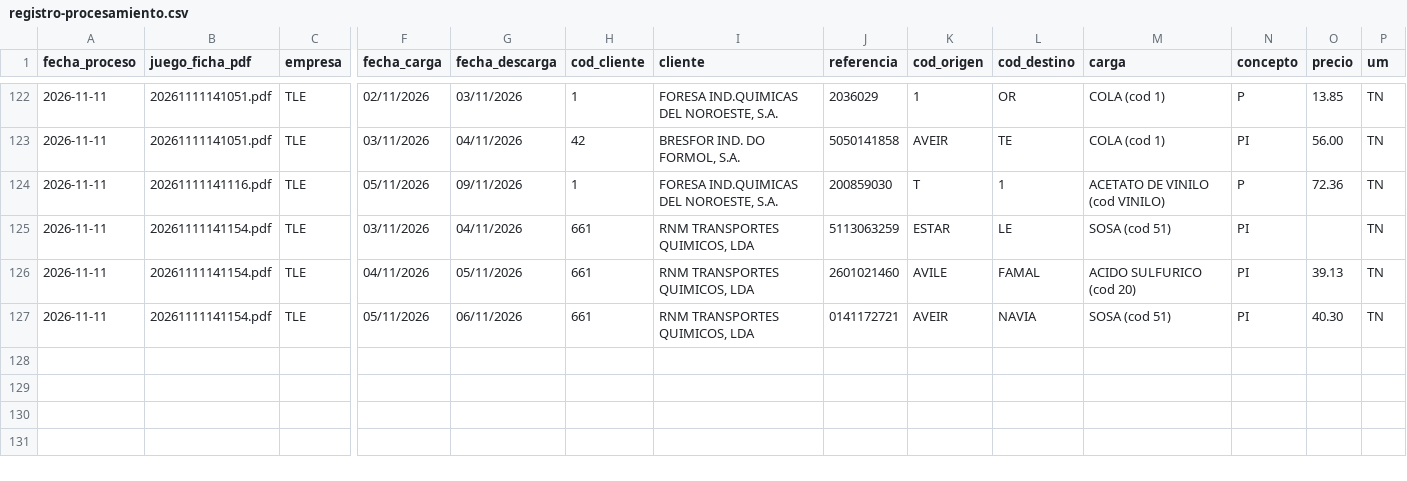
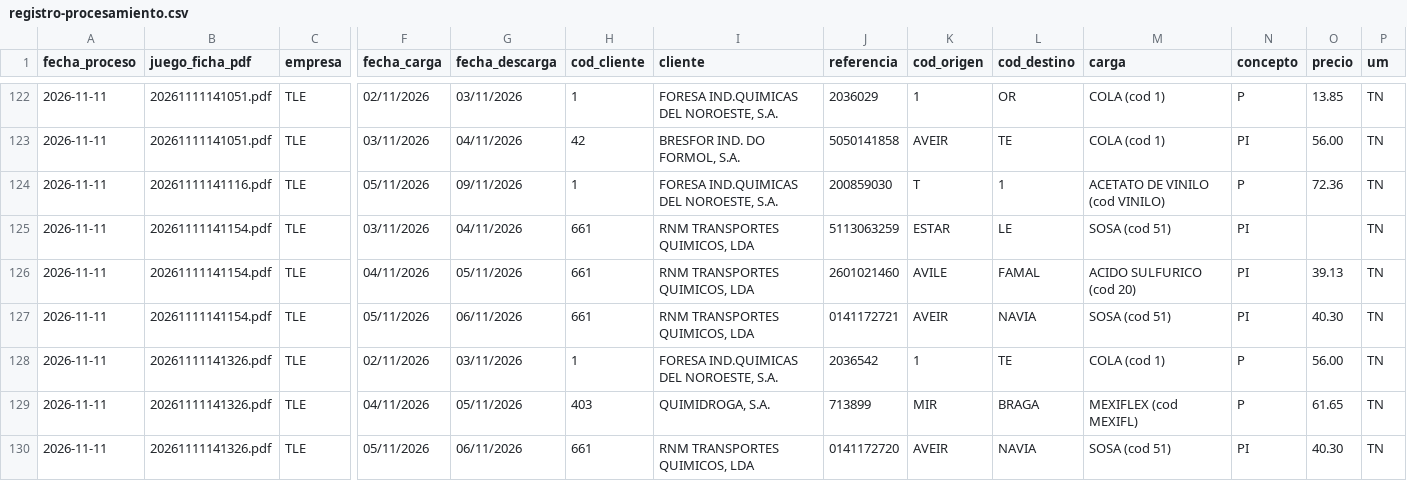
Before and after one commit to julionotaro/Transliquidos_Estevez, a CSV file: datos/registro-procesamiento.csv, drawn as a sheet; only a part is shown, gaps mark what is left out; rows hold the shown columns only; the diff names each change by its address in the sheet, - before the commit and + after, or states it on an @@ line.

```diff
--- a/datos/registro-procesamiento.csv
+++ b/datos/registro-procesamiento.csv
+row 128: 2026-11-11 | 20261111141326.pdf | TLE | 02/11/2026 | 03/11/2026 | 1 | FORESA IND.QUIMICAS DEL NOROESTE, S.A. | 2036542 | 1 | TE | COLA (cod 1) | P | 56.00 | TN
+row 129: 2026-11-11 | 20261111141326.pdf | TLE | 04/11/2026 | 05/11/2026 | 403 | QUIMIDROGA, S.A. | 713899 | MIR | BRAGA | MEXIFLEX (cod MEXIFL) | P | 61.65 | TN
+row 130: 2026-11-11 | 20261111141326.pdf | TLE | 05/11/2026 | 06/11/2026 | 661 | RNM TRANSPORTES QUIMICOS, LDA | 0141172720 | AVEIR | NAVIA | SOSA (cod 51) | PI | 40.30 | TN
```
Also changed, not shown: 6 other files.
